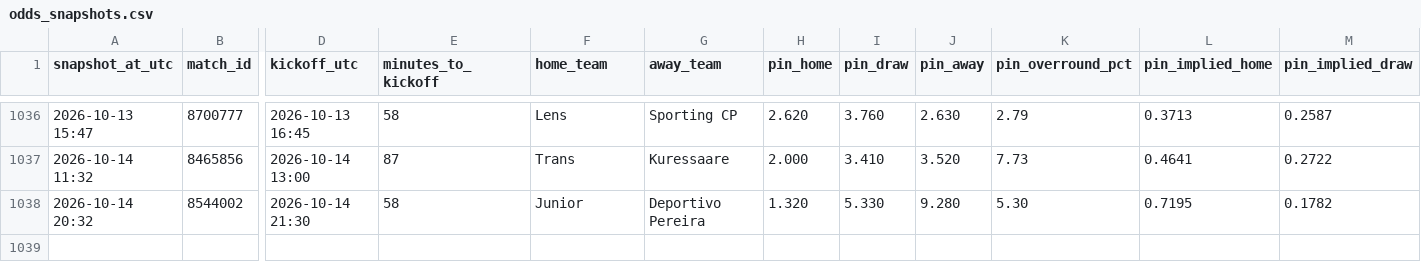
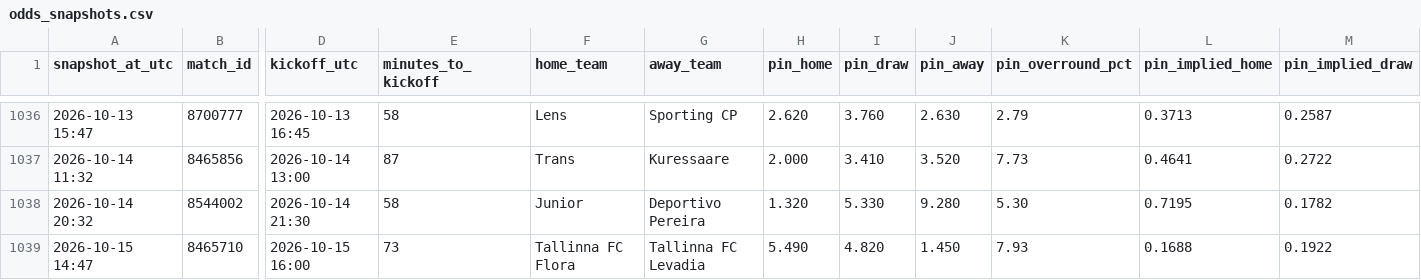
Before and after one commit to Bggantchev/betting-system, a CSV file: odds_snapshots.csv, drawn as a sheet; only a part is shown, gaps mark what is left out; rows hold the shown columns only; the diff names each change by its address in the sheet, - before the commit and + after, or states it on an @@ line.

```diff
--- a/odds_snapshots.csv
+++ b/odds_snapshots.csv
+row 1039: 2026-10-15 14:47 | 8465710 | 2026-10-15 16:00 | 73 | Tallinna FC Flora | Tallinna FC Levadia | 5.490 | 4.820 | 1.450 | 7.93 | 0.1688 | 0.1922
```
